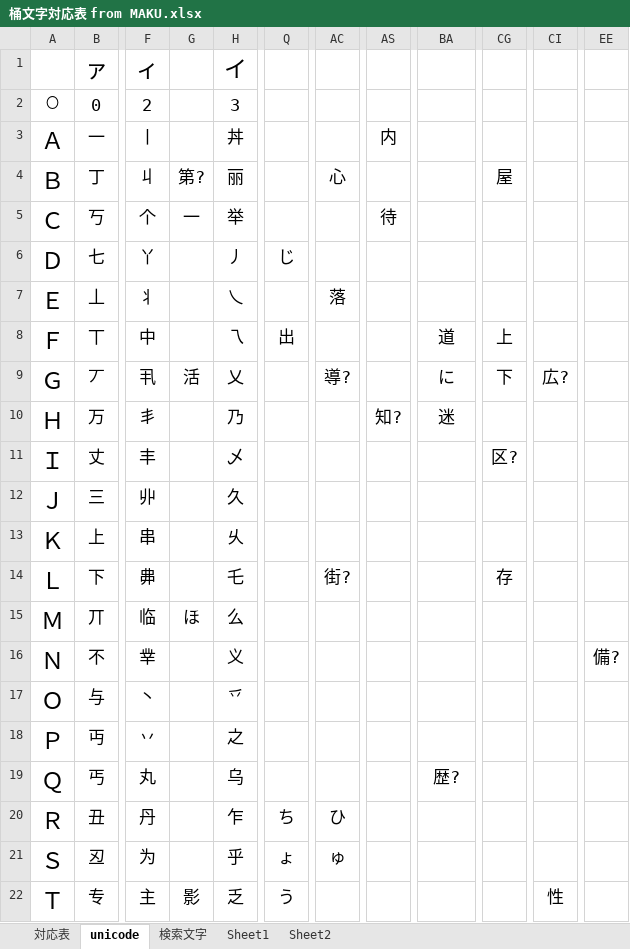
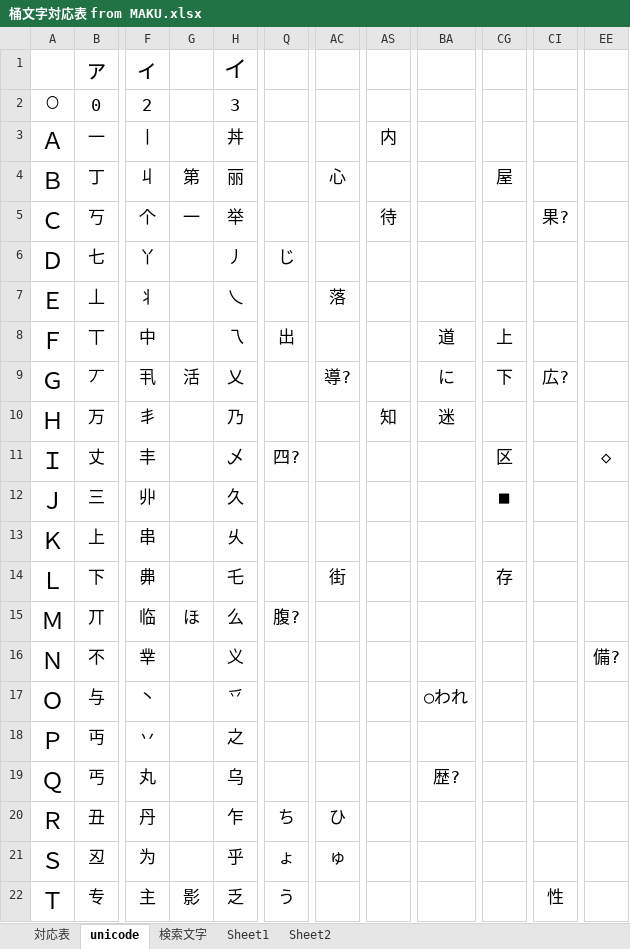
Before and after one commit to ayashiroooo/okechika-henkan, an Excel workbook: 桶文字対応表 from MAKU.xlsx, sheet unicode, drawn as a sheet; only a part is shown, gaps mark what is left out; values as stored, in another font and other column widths than the file's, no borders; conditional formats not drawn; the diff names each change by its address in the sheet, - before the commit and + after, or states it on an @@ line.

```diff
--- a/桶文字対応表 from MAKU.xlsx (sheet unicode)
+++ b/桶文字対応表 from MAKU.xlsx (sheet unicode)
-G4: 第?
+G4: 第
-CI5: (empty)
+CI5: 果?
-AS10: 知?
+AS10: 知
-Q11: (empty)
+Q11: 四?
-CG11: 区?
+CG11: 区
-EE11: (empty)
+EE11: ◇
-CG12: (empty)
+CG12: ■
-AC14: 街?
+AC14: 街
-Q15: (empty)
+Q15: 腹?
-BA17: (empty)
+BA17: ○われ
```
Also changed, not shown: sheet 対応表, 1 other file.
